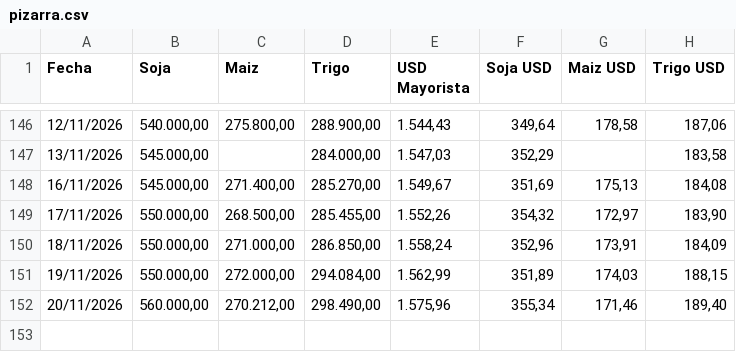
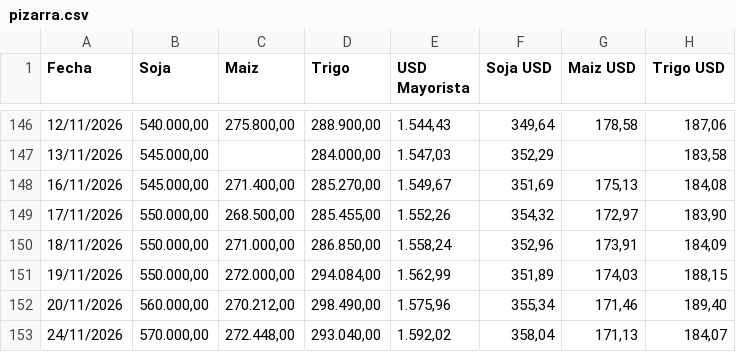
Before and after one commit to datamiazzo-2026/datos-publicos, a CSV file: pizarra.csv, drawn as a sheet; only a part is shown, gaps mark what is left out.

```diff
--- a/pizarra.csv
+++ b/pizarra.csv
@@ -152 +152,2 @@ Fecha,Soja,Maiz,Trigo,USD Mayorista,Soja USD,Maiz USD,Trigo USD
 20/11/2026,"560.000,00","270.212,00","298.490,00","1.575,96","355,34","171,46","189,40"
+24/11/2026,"570.000,00","272.448,00","293.040,00","1.592,02","358,04","171,13","184,07"
```
Also changed, not shown: respaldo/bonos_cer.csv, respaldo/bonos_dollar_linked.csv, 17 other files.
